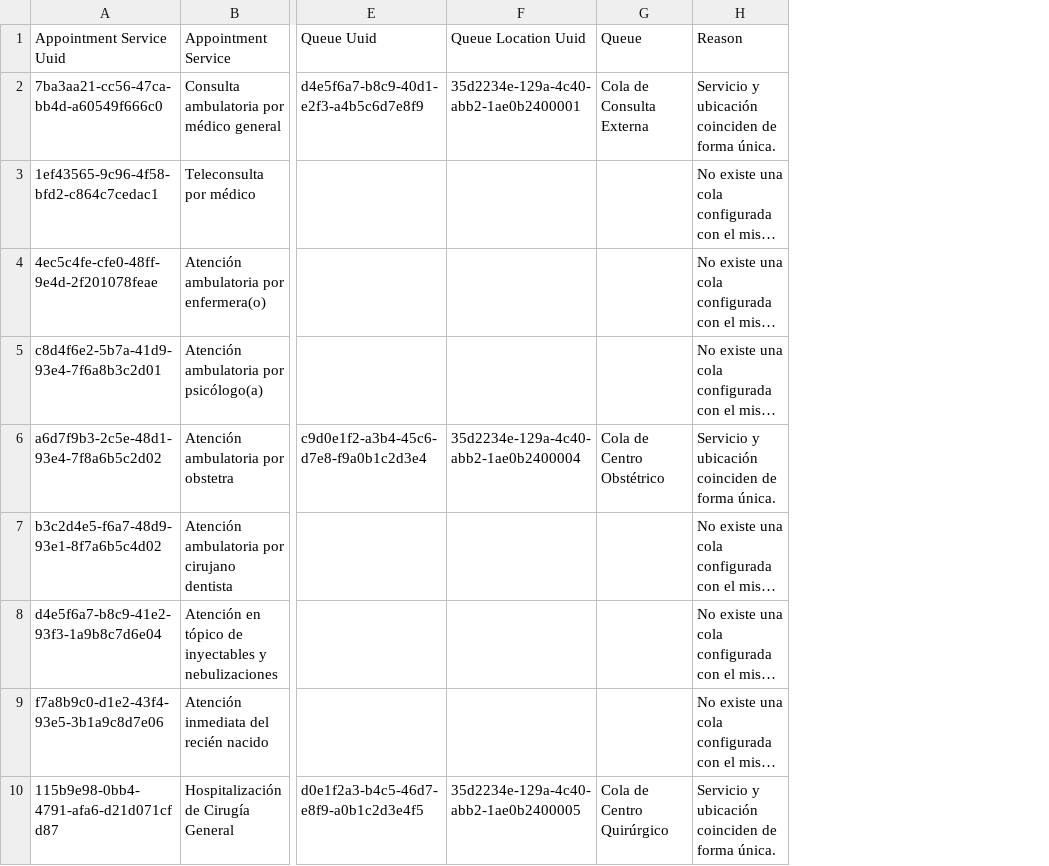
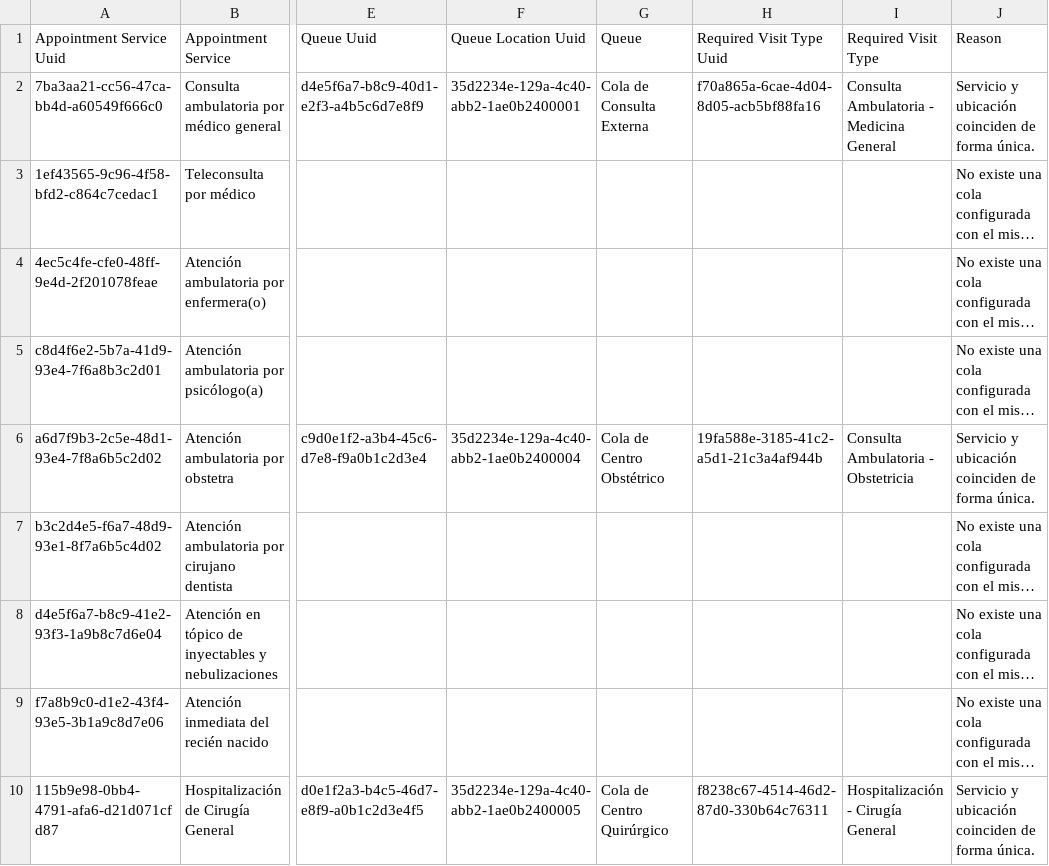
Before and after one commit to PROYECTO-SANTACLOTILDE/sihsalus-content-referenceapplication, a CSV file: docs/audits/2026-07-13-appointment-service-queue-mapping.csv, drawn as a sheet; only a part is shown, gaps mark what is left out; long unchanged cells end in …; the diff names each change by its address in the sheet, - before the commit and + after, or states it on an @@ line.

Commit message:
fix(config): bind appointment queues to visit types

```diff
--- a/docs/audits/2026-07-13-appointment-service-queue-mapping.csv
+++ b/docs/audits/2026-07-13-appointment-service-queue-mapping.csv
+column H (Required Visit Type Uuid), rows 2-10: f70a865a-6cae-4d04-8d05-acb5bf88fa16 |  |  |  | 19fa588e-3185-41c2-a5d1-21c3a4af944b |  |  |  | f8238c67-4514-46d2-87d0-330b64c76311
+column I (Required Visit Type), rows 2-10: Consulta Ambulatoria - Medicina General |  |  |  | Consulta Ambulatoria - Obstetricia |  |  |  | Hospitalización - Cirugía General
```
Also changed, not shown: 4 other files.
